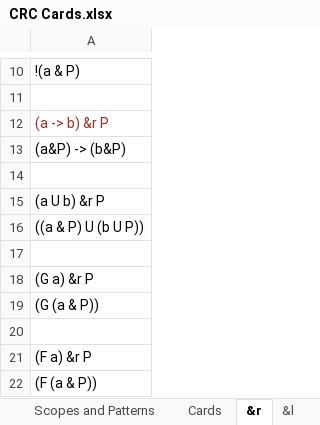
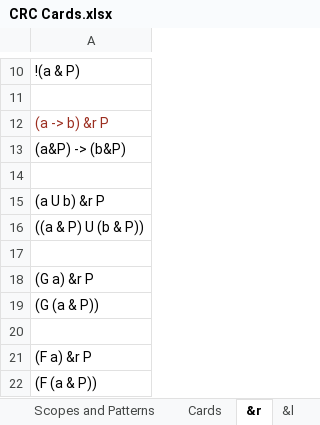
Before and after one commit to jlmacias/ltl, an Excel workbook: documents/CRC and Diagram/CRC Cards.xlsx, sheet &r, drawn as a sheet; only a part is shown, gaps mark what is left out; values as stored, in another font and other column widths than the file's, no borders; the diff names each change by its address in the sheet, - before the commit and + after, or states it on an @@ line.

```diff
--- a/documents/CRC and Diagram/CRC Cards.xlsx (sheet &r)
+++ b/documents/CRC and Diagram/CRC Cards.xlsx (sheet &r)
-A16: ((a & P) U (b U P))
+A16: ((a & P) U (b & P))
```
Also changed, not shown: sheet &-l, sheet &l.
